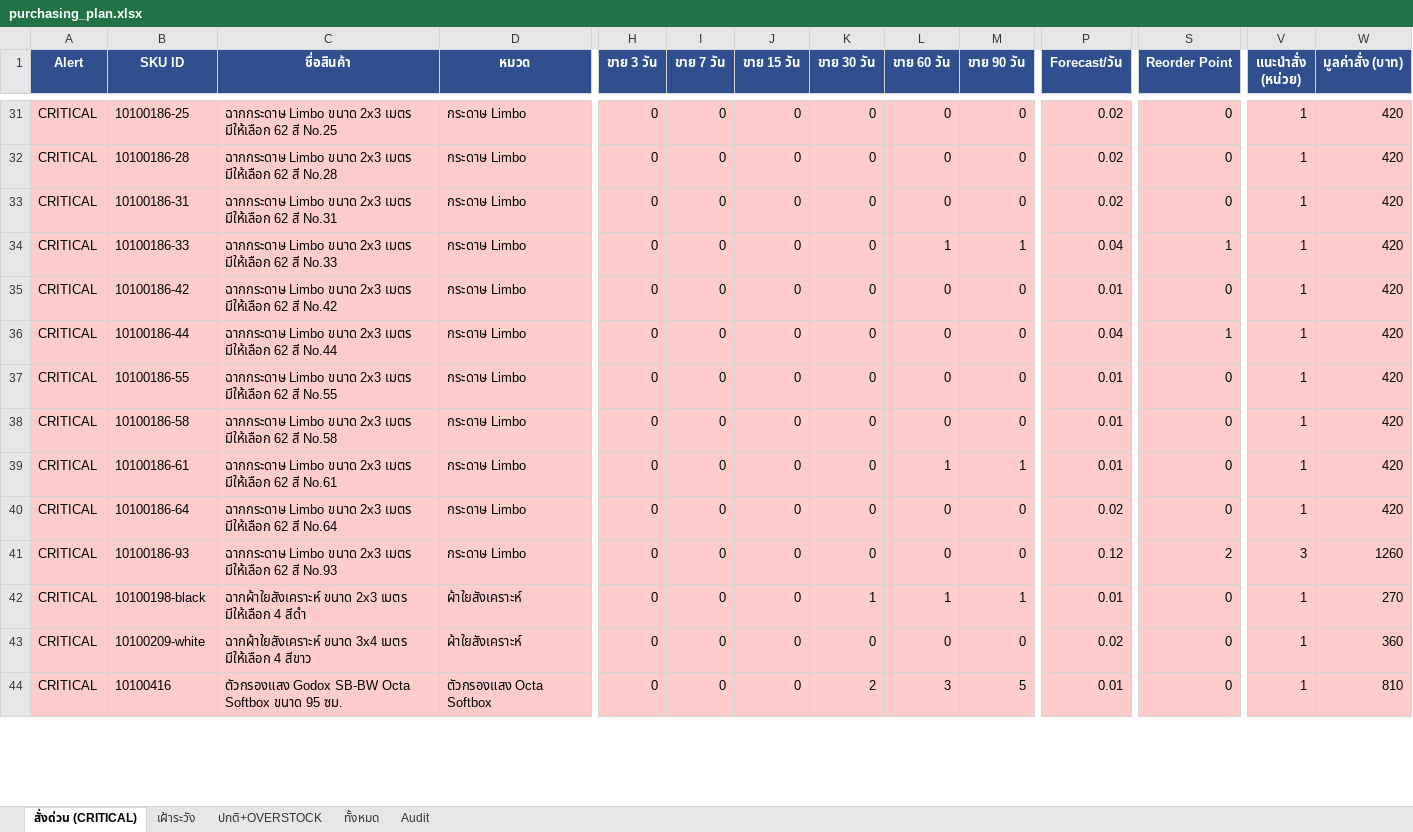
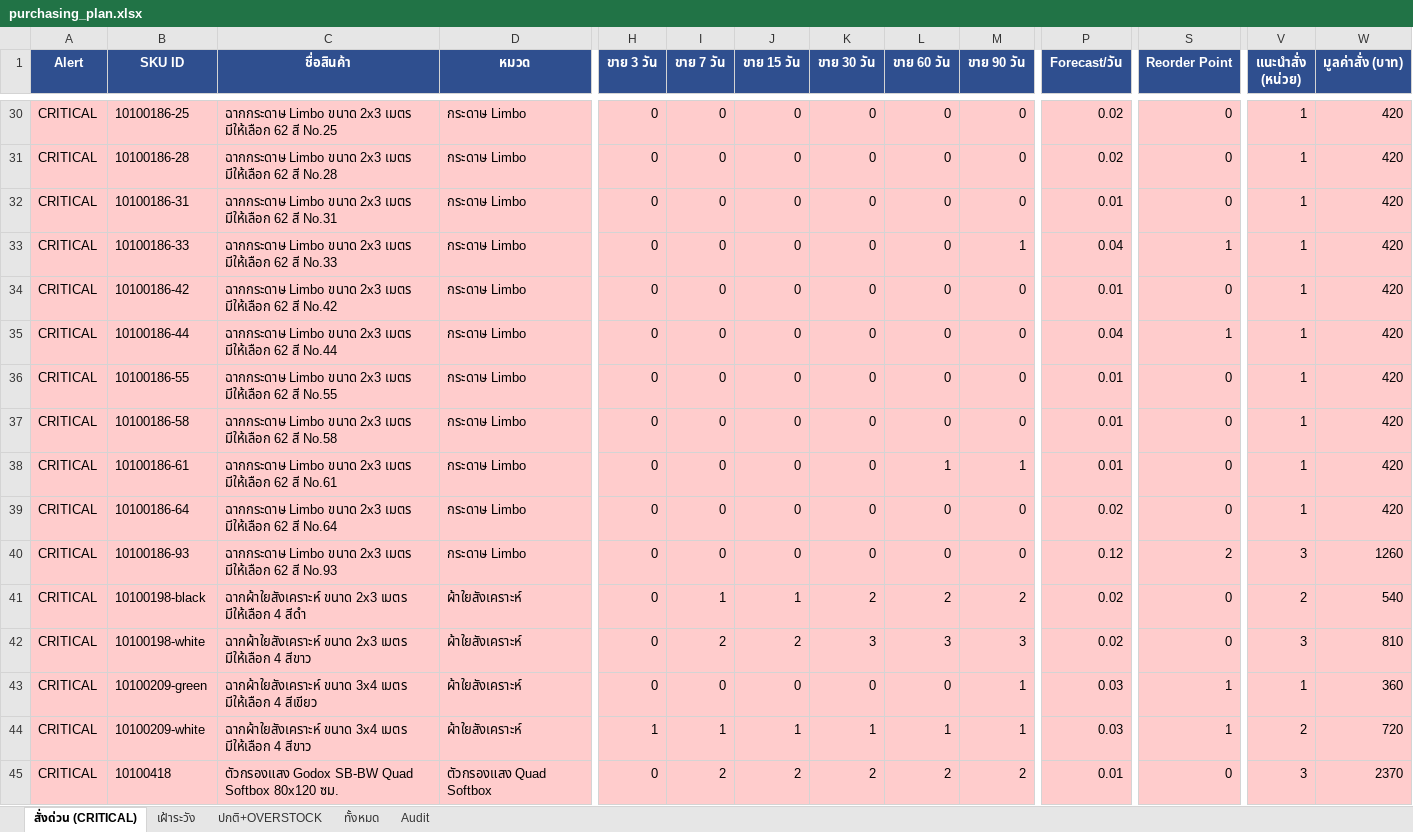
Before and after one commit to aimanproductdevelopment-design/purchase-planning, an Excel workbook: output/purchasing_plan.xlsx, sheet สั่งด่วน (CRITICAL), drawn as a sheet; only a part is shown, gaps mark what is left out; values as stored, in another font and other column widths than the file's, no borders; addresses are those after the commit; rows hold the shown columns only; the diff covers the shown part only; the diff names each change by its address in the sheet, - before the commit and + after, or states it on an @@ line.

```diff
--- a/output/purchasing_plan.xlsx (sheet สั่งด่วน (CRITICAL))
+++ b/output/purchasing_plan.xlsx (sheet สั่งด่วน (CRITICAL))
-P32 (Forecast/วัน): 0.02
+P32 (Forecast/วัน): 0.01
-L33 (ขาย 60 วัน): 1
+L33 (ขาย 60 วัน): 0
-I41 (ขาย 7 วัน): 0
+I41 (ขาย 7 วัน): 1
-J41 (ขาย 15 วัน): 0
+J41 (ขาย 15 วัน): 1
-K41 (ขาย 30 วัน): 1
+K41 (ขาย 30 วัน): 2
-L41 (ขาย 60 วัน): 1
+L41 (ขาย 60 วัน): 2
-M41 (ขาย 90 วัน): 1
+M41 (ขาย 90 วัน): 2
-P41 (Forecast/วัน): 0.01
+P41 (Forecast/วัน): 0.02
-V41 (แนะนำสั่ง (หน่วย)): 1
+V41 (แนะนำสั่ง (หน่วย)): 2
-W41 (มูลค่าสั่ง (บาท)): 270
+W41 (มูลค่าสั่ง (บาท)): 540
+row 42: CRITICAL | 10100198-white | ฉากผ้าใยสังเคราะห์ ขนาด 2x3 เมตร มีให้เลือก 4 สีขาว | ผ้าใยสังเคราะห์ | 0 | 2 | 2 | 3 | 3 | 3 | 0.02 | 0 | 3 | 810
+row 43: CRITICAL | 10100209-green | ฉากผ้าใยสังเคราะห์ ขนาด 3x4 เมตร มีให้เลือก 4 สีเขียว | ผ้าใยสังเคราะห์ | 0 | 0 | 0 | 0 | 0 | 1 | 0.03 | 1 | 1 | 360
-H44 (ขาย 3 วัน): 0
+H44 (ขาย 3 วัน): 1
-I44 (ขาย 7 วัน): 0
+I44 (ขาย 7 วัน): 1
-J44 (ขาย 15 วัน): 0
+J44 (ขาย 15 วัน): 1
-K44 (ขาย 30 วัน): 0
+K44 (ขาย 30 วัน): 1
-L44 (ขาย 60 วัน): 0
+L44 (ขาย 60 วัน): 1
-M44 (ขาย 90 วัน): 0
+M44 (ขาย 90 วัน): 1
-P44 (Forecast/วัน): 0.02
+P44 (Forecast/วัน): 0.03
-S44 (Reorder Point): 0
+S44 (Reorder Point): 1
-V44 (แนะนำสั่ง (หน่วย)): 1
+V44 (แนะนำสั่ง (หน่วย)): 2
-W44 (มูลค่าสั่ง (บาท)): 360
+W44 (มูลค่าสั่ง (บาท)): 720
-B45 (SKU ID): 10100416
+B45 (SKU ID): 10100418
-C45 (ชื่อสินค้า): …Godox SB-BW Octa Softbox ขนาด 95 ซม.
+C45 (ชื่อสินค้า): …Godox SB-BW Quad Softbox 80x120 ซม.
-D45 (หมวด): ตัวกรองแสง Octa Softbox
+D45 (หมวด): ตัวกรองแสง Quad Softbox
-I45 (ขาย 7 วัน): 0
+I45 (ขาย 7 วัน): 2
-J45 (ขาย 15 วัน): 0
+J45 (ขาย 15 วัน): 2
-L45 (ขาย 60 วัน): 3
+L45 (ขาย 60 วัน): 2
-M45 (ขาย 90 วัน): 5
+M45 (ขาย 90 วัน): 2
-V45 (แนะนำสั่ง (หน่วย)): 1
+V45 (แนะนำสั่ง (หน่วย)): 3
-W45 (มูลค่าสั่ง (บาท)): 810
+W45 (มูลค่าสั่ง (บาท)): 2370
```
Also changed, not shown: 8 added rows, 10 removed rows and 66 edited cells elsewhere in this sheet, sheet Audit, sheet ทั้งหมด, sheet ปกติ+OVERSTOCK, sheet เฝ้าระวัง.
